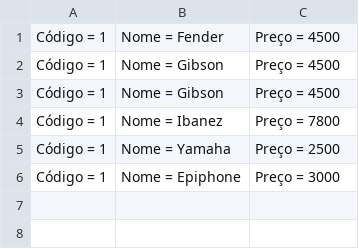
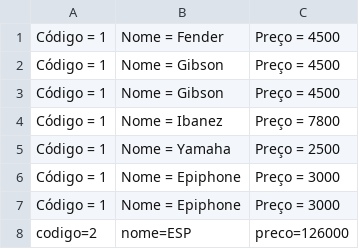
Before and after one commit to almeida0801/Aula28LerDadosExcel, a CSV file: DataBase/Produto.csv, drawn as a sheet.

```diff
--- a/DataBase/Produto.csv
+++ b/DataBase/Produto.csv
@@ -6 +6,3 @@ Código = 1; Nome = Yamaha; Preço = 2500
 Código = 1; Nome = Epiphone; Preço = 3000
+Código = 1; Nome = Epiphone; Preço = 3000
+codigo=2;nome=ESP;preco=126000
```
Also changed, not shown: 6 other files.
